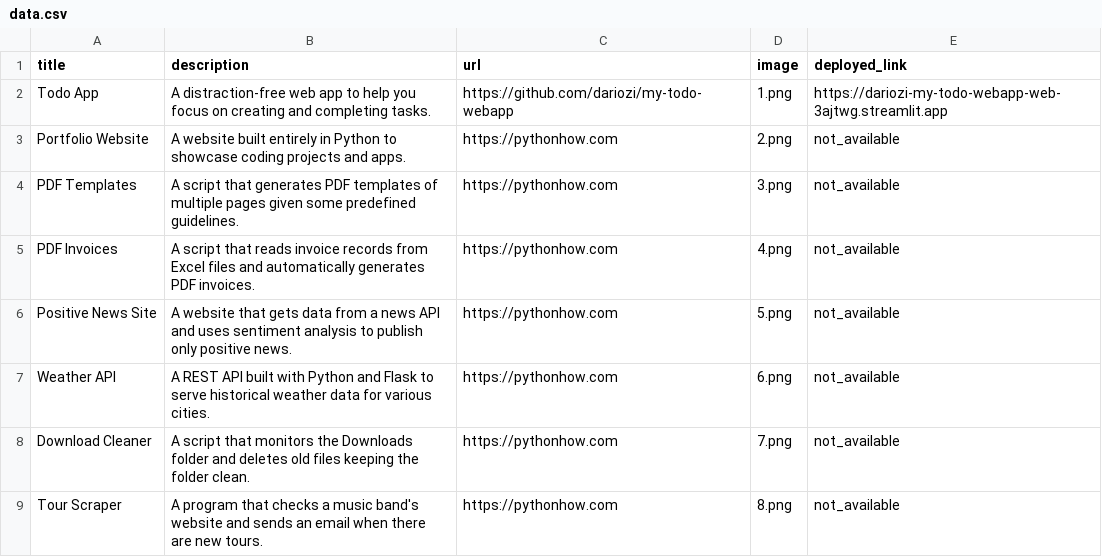
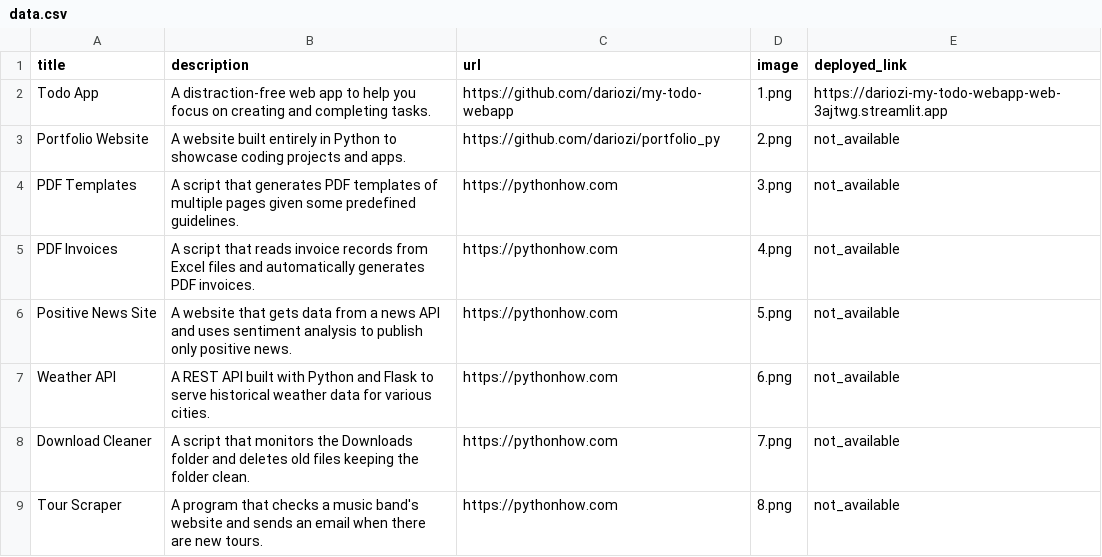
Before and after one commit to dariozi/portfolio_py, a CSV file: data.csv, drawn as a sheet; only a part is shown.

Commit message:
url of portfolio

```diff
--- a/data.csv
+++ b/data.csv
@@ -2,3 +2,3 @@ title;description;url;image;deployed_link;
 Todo App;A distraction-free web app to help you focus on creating and completing tasks.;https://github.com/dariozi/my-todo-webapp;1.png;https://dariozi-my-todo-webapp-web-3ajtwg.streamlit.app;
-Portfolio Website;A website built entirely in Python to showcase coding projects and apps.;https://pythonhow.com;2.png;not_available;
+Portfolio Website;A website built entirely in Python to showcase coding projects and apps.;https://github.com/dariozi/portfolio_py;2.png;not_available;
 PDF Templates;A script that generates PDF templates of multiple pages given some predefined guidelines.;https://pythonhow.com;3.png;not_available;
```
